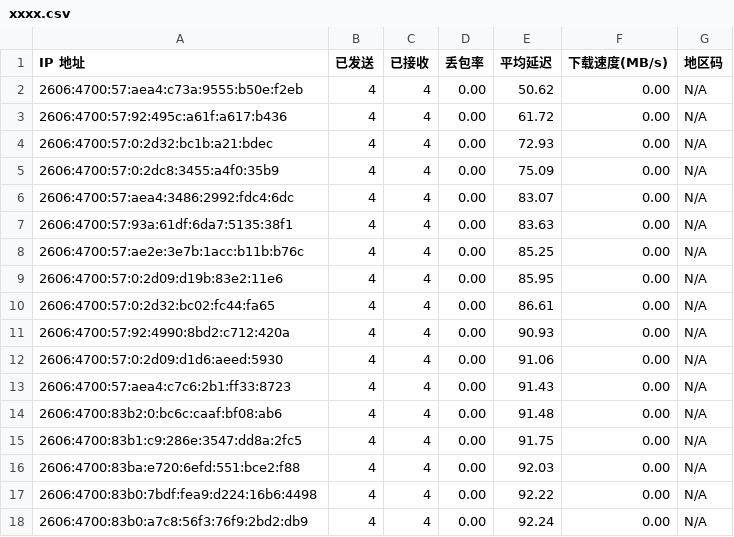
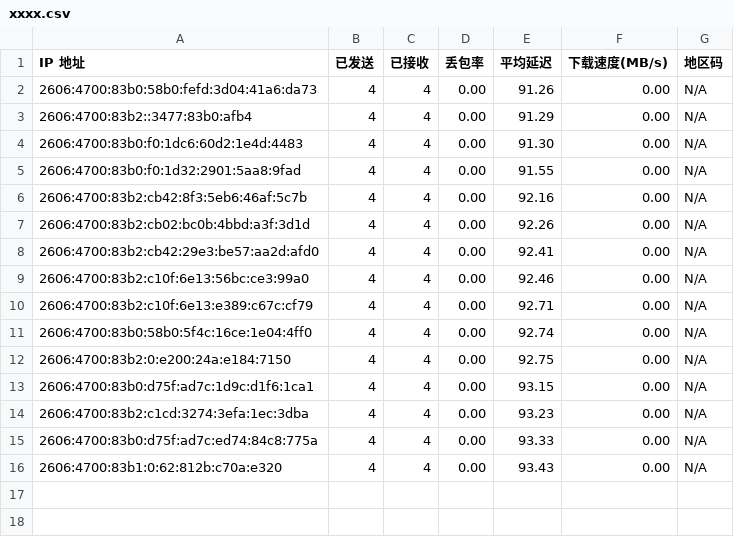
Before and after one commit to miku1hhhh/cfst, a CSV file: xxxx.csv, drawn as a sheet.

Commit message:
Update xxxx.csv

```diff
--- a/xxxx.csv
+++ b/xxxx.csv
@@ -1,18 +1,16 @@
 IP 地址,已发送,已接收,丢包率,平均延迟,下载速度(MB/s),地区码
-2606:4700:57:aea4:c73a:9555:b50e:f2eb,4,4,0.00,50.62,0.00,N/A
-2606:4700:57:92:495c:a61f:a617:b436,4,4,0.00,61.72,0.00,N/A
-2606:4700:57:0:2d32:bc1b:a21:bdec,4,4,0.00,72.93,0.00,N/A
-2606:4700:57:0:2dc8:3455:a4f0:35b9,4,4,0.00,75.09,0.00,N/A
-2606:4700:57:aea4:3486:2992:fdc4:6dc,4,4,0.00,83.07,0.00,N/A
-2606:4700:57:93a:61df:6da7:5135:38f1,4,4,0.00,83.63,0.00,N/A
-2606:4700:57:ae2e:3e7b:1acc:b11b:b76c,4,4,0.00,85.25,0.00,N/A
-2606:4700:57:0:2d09:d19b:83e2:11e6,4,4,0.00,85.95,0.00,N/A
-2606:4700:57:0:2d32:bc02:fc44:fa65,4,4,0.00,86.61,0.00,N/A
-2606:4700:57:92:4990:8bd2:c712:420a,4,4,0.00,90.93,0.00,N/A
-2606:4700:57:0:2d09:d1d6:aeed:5930,4,4,0.00,91.06,0.00,N/A
-2606:4700:57:aea4:c7c6:2b1:ff33:8723,4,4,0.00,91.43,0.00,N/A
-2606:4700:83b2:0:bc6c:caaf:bf08:ab6,4,4,0.00,91.48,0.00,N/A
-2606:4700:83b1:c9:286e:3547:dd8a:2fc5,4,4,0.00,91.75,0.00,N/A
-2606:4700:83ba:e720:6efd:551:bce2:f88,4,4,0.00,92.03,0.00,N/A
-2606:4700:83b0:7bdf:fea9:d224:16b6:4498,4,4,0.00,92.22,0.00,N/A
-2606:4700:83b0:a7c8:56f3:76f9:2bd2:db9,4,4,0.00,92.24,0.00,N/A
+2606:4700:83b0:58b0:fefd:3d04:41a6:da73,4,4,0.00,91.26,0.00,N/A
+2606:4700:83b2::3477:83b0:afb4,4,4,0.00,91.29,0.00,N/A
+2606:4700:83b0:f0:1dc6:60d2:1e4d:4483,4,4,0.00,91.30,0.00,N/A
+2606:4700:83b0:f0:1d32:2901:5aa8:9fad,4,4,0.00,91.55,0.00,N/A
+2606:4700:83b2:cb42:8f3:5eb6:46af:5c7b,4,4,0.00,92.16,0.00,N/A
+2606:4700:83b2:cb02:bc0b:4bbd:a3f:3d1d,4,4,0.00,92.26,0.00,N/A
+2606:4700:83b2:cb42:29e3:be57:aa2d:afd0,4,4,0.00,92.41,0.00,N/A
+2606:4700:83b2:c10f:6e13:56bc:ce3:99a0,4,4,0.00,92.46,0.00,N/A
+2606:4700:83b2:c10f:6e13:e389:c67c:cf79,4,4,0.00,92.71,0.00,N/A
+2606:4700:83b0:58b0:5f4c:16ce:1e04:4ff0,4,4,0.00,92.74,0.00,N/A
+2606:4700:83b2:0:e200:24a:e184:7150,4,4,0.00,92.75,0.00,N/A
+2606:4700:83b0:d75f:ad7c:1d9c:d1f6:1ca1,4,4,0.00,93.15,0.00,N/A
+2606:4700:83b2:c1cd:3274:3efa:1ec:3dba,4,4,0.00,93.23,0.00,N/A
+2606:4700:83b0:d75f:ad7c:ed74:84c8:775a,4,4,0.00,93.33,0.00,N/A
+2606:4700:83b1:0:62:812b:c70a:e320,4,4,0.00,93.43,0.00,N/A
```
